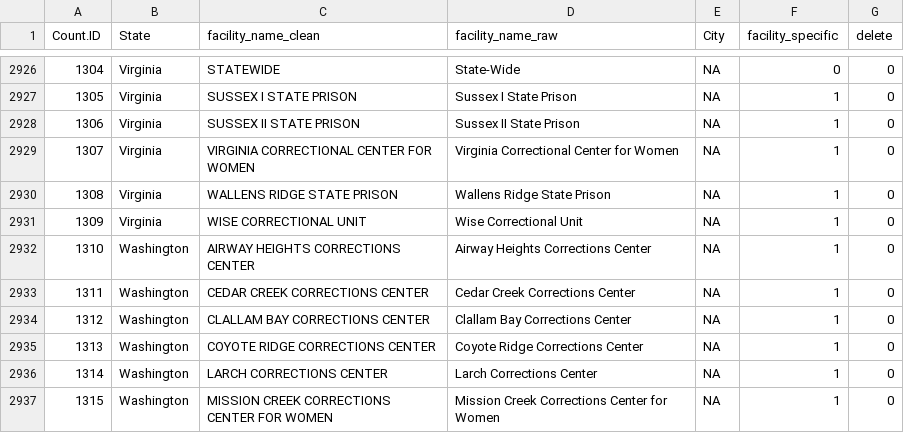
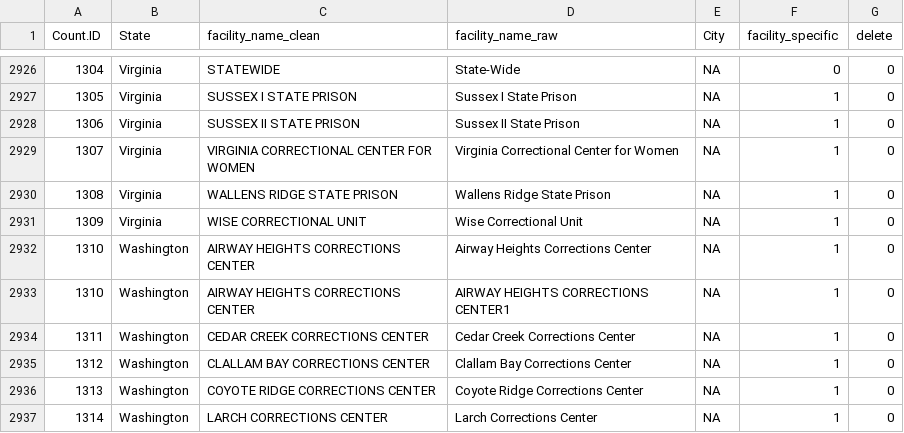
Before and after one commit to uclalawcovid19behindbars/facility_data, a CSV file: data_sheets/fac_spellings.csv, drawn as a sheet; only a part is shown, gaps mark what is left out; the shorter side is filled out with more unchanged rows; the diff names each change by its address in the sheet, - before the commit and + after, or states it on an @@ line.

Commit message:
feat: add correction for WA airway facility

```diff
--- a/data_sheets/fac_spellings.csv
+++ b/data_sheets/fac_spellings.csv
+row 2933: 1310 | Washington | AIRWAY HEIGHTS CORRECTIONS CENTER | AIRWAY HEIGHTS CORRECTIONS CENTER1 | NA | 1 | 0
```
